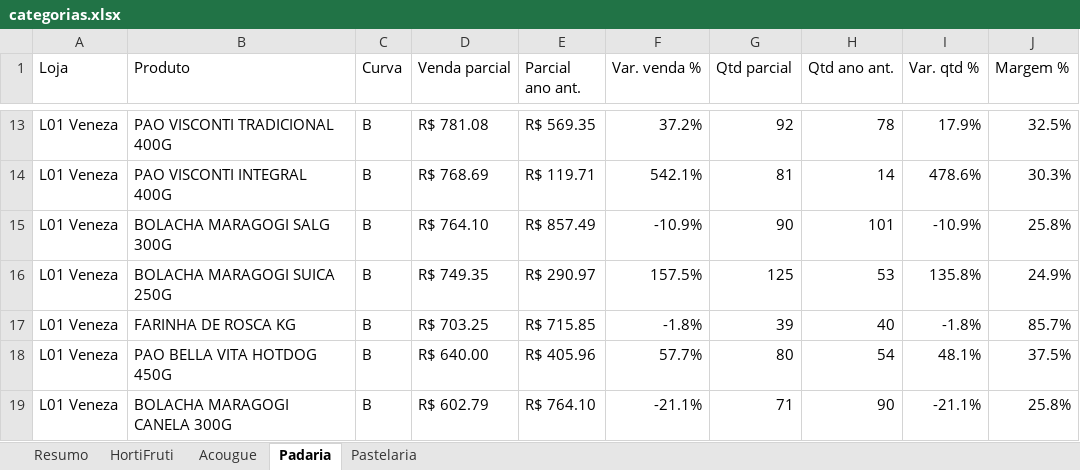
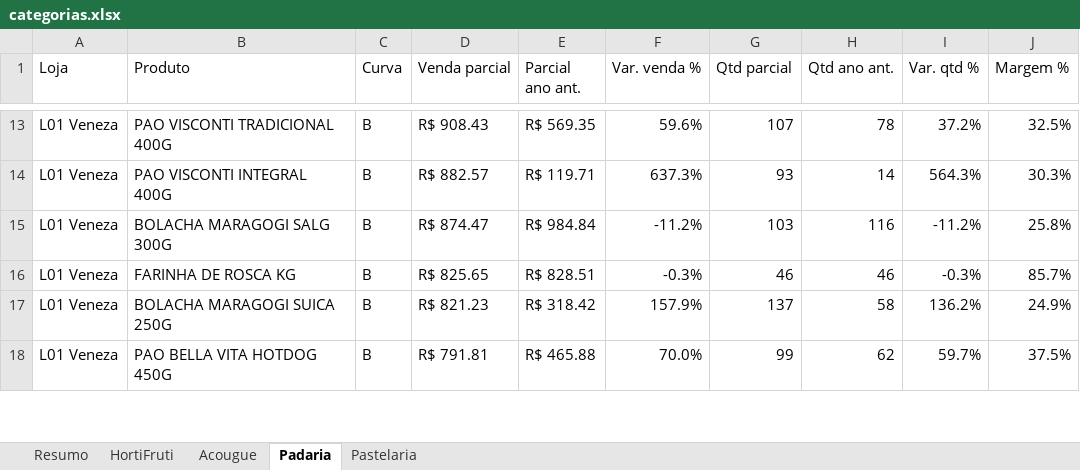
Before and after one commit to luciano504/rendemais-painel, an Excel workbook: data/categorias.xlsx, sheet Padaria, drawn as a sheet; only a part is shown, gaps mark what is left out; values as stored, in another font and other column widths than the file's, no cell formats; conditional formats not drawn; removed rows and columns are numbered as before the commit, all else as after; the diff covers the shown part only; the diff names each change by its address in the sheet, - before the commit and + after, or states it on an @@ line.

```diff
--- a/data/categorias.xlsx (sheet Padaria)
+++ b/data/categorias.xlsx (sheet Padaria)
-D13 (Venda parcial): R$ 781.08
+D13 (Venda parcial): R$ 908.43
-F13 (Var. venda %): 37.2%
+F13 (Var. venda %): 59.6%
-G13 (Qtd parcial): 92
+G13 (Qtd parcial): 107
-I13 (Var. qtd %): 17.9%
+I13 (Var. qtd %): 37.2%
-D14 (Venda parcial): R$ 768.69
+D14 (Venda parcial): R$ 882.57
-F14 (Var. venda %): 542.1%
+F14 (Var. venda %): 637.3%
-G14 (Qtd parcial): 81
+G14 (Qtd parcial): 93
-I14 (Var. qtd %): 478.6%
+I14 (Var. qtd %): 564.3%
-D15 (Venda parcial): R$ 764.10
+D15 (Venda parcial): R$ 874.47
-E15 (Parcial ano ant.): R$ 857.49
+E15 (Parcial ano ant.): R$ 984.84
-F15 (Var. venda %): -10.9%
+F15 (Var. venda %): -11.2%
-G15 (Qtd parcial): 90
+G15 (Qtd parcial): 103
-H15 (Qtd ano ant.): 101
+H15 (Qtd ano ant.): 116
-I15 (Var. qtd %): -10.9%
+I15 (Var. qtd %): -11.2%
-row 16: L01 Veneza | BOLACHA MARAGOGI SUICA 250G | B | R$ 749.35 | R$ 290.97 | 157.5% | 125 | 53 | 135.8% | 24.9%
-D16 (Venda parcial): R$ 703.25
+D16 (Venda parcial): R$ 825.65
-E16 (Parcial ano ant.): R$ 715.85
+E16 (Parcial ano ant.): R$ 828.51
-F16 (Var. venda %): -1.8%
+F16 (Var. venda %): -0.3%
-G16 (Qtd parcial): 39
+G16 (Qtd parcial): 46
-H16 (Qtd ano ant.): 40
+H16 (Qtd ano ant.): 46
-I16 (Var. qtd %): -1.8%
+I16 (Var. qtd %): -0.3%
+row 17: L01 Veneza | BOLACHA MARAGOGI SUICA 250G | B | R$ 821.23 | R$ 318.42 | 157.9% | 137 | 58 | 136.2% | 24.9%
-D18 (Venda parcial): R$ 640.00
+D18 (Venda parcial): R$ 791.81
-E18 (Parcial ano ant.): R$ 405.96
+E18 (Parcial ano ant.): R$ 465.88
-F18 (Var. venda %): 57.7%
+F18 (Var. venda %): 70.0%
-G18 (Qtd parcial): 80
+G18 (Qtd parcial): 99
-H18 (Qtd ano ant.): 54
+H18 (Qtd ano ant.): 62
-I18 (Var. qtd %): 48.1%
+I18 (Var. qtd %): 59.7%
-row 19: L01 Veneza | BOLACHA MARAGOGI CANELA 300G | B | R$ 602.79 | R$ 764.10 | -21.1% | 71 | 90 | -21.1% | 25.8%
```
Also changed, not shown: 41 added rows, 39 removed rows and 633 edited cells elsewhere in this sheet, sheet HortiFruti, sheet Pastelaria, sheet Acougue, sheet Resumo, cell formats, data/estoque_parado.xlsx, data/transferencias.xlsx, 1 other file.
